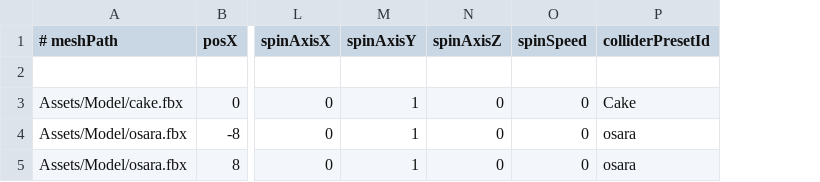
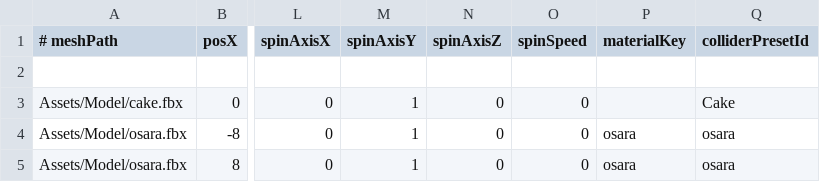
Before and after one commit to Aromoboy/HAL_HEW_216, a CSV file: HEWGame/Assets/Config/StageLayout.csv, drawn as a sheet; only a part is shown, gaps mark what is left out; the diff names each change by its address in the sheet, - before the commit and + after, or states it on an @@ line.

Commit message:
Add osara material key support

```diff
--- a/HEWGame/Assets/Config/StageLayout.csv
+++ b/HEWGame/Assets/Config/StageLayout.csv
+column P (materialKey), rows 4-5: osara | osara
```
Also changed, not shown: 2 other files.
